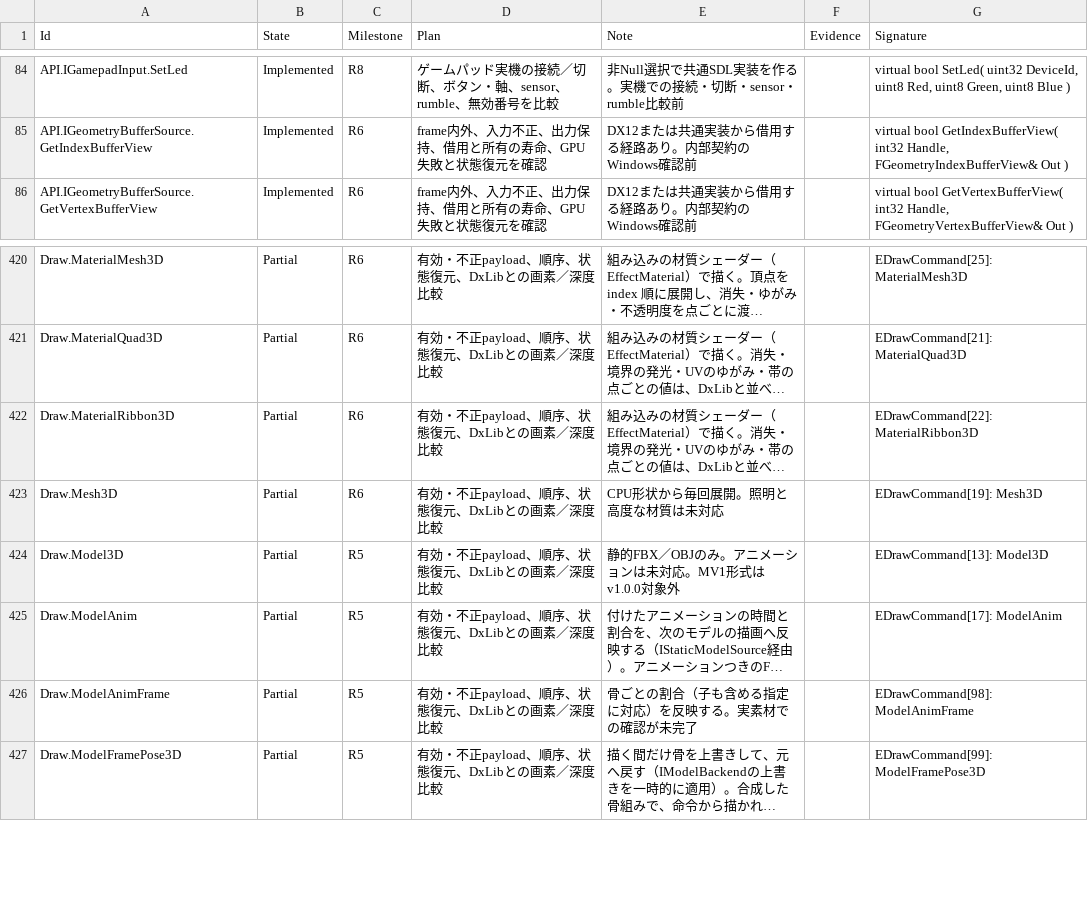
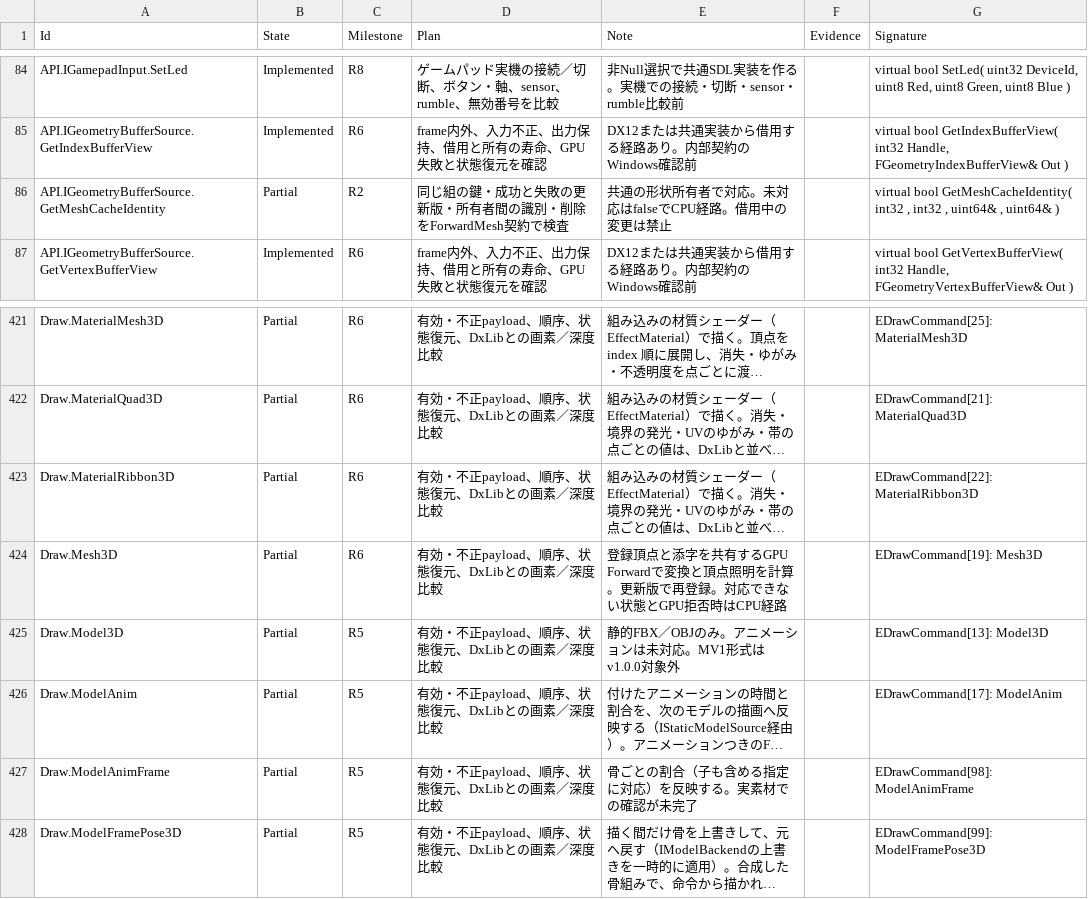
Before and after one commit to mynameisGaku/mazigatiDX, a CSV file: Docs/BackendCompatibility.csv, drawn as a sheet; only a part is shown, gaps mark what is left out; long unchanged cells end in …; addresses are those after the commit; the diff names each change by its address in the sheet, - before the commit and + after, or states it on an @@ line.

Commit message:
feat: 編集メッシュを共有バッファの GPU Forward 経路で描く

```diff
--- a/Docs/BackendCompatibility.csv
+++ b/Docs/BackendCompatibility.csv
+row 86: API.IGeometryBufferSource.GetMeshCacheIdentity | Partial | R2 | 同じ組の鍵・成功と失敗の更新版・所有者間の識別・削除をForwardMesh契約で検査 | 共通の形状所有者で対応。未対応はfalseでCPU経路。借用中の変更は禁止 |  | virtual bool GetMeshCacheIdentity( int32 , int32 , uint64& , uint64& )
-E424 (Note): CPU形状から毎回展開。照明と高度な材質は未対応
+E424 (Note): 登録頂点と添字を共有するGPU Forwardで変換と頂点照明を計算。更新版で再登録。対応できない状態とGPU拒否時はCPU経路
```
Also changed, not shown: 11 other files.
